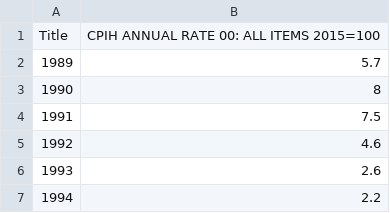
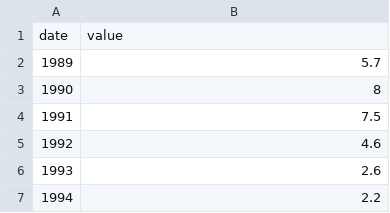
Before and after one commit to sbicbar/sbicbar.github.io, a CSV file: CPIH ANNUAL RATE 00_ ALL ITEMS 2015=100-091026.csv, drawn as a sheet; only a part is shown; removed rows and columns are numbered as before the commit, all else as after; the diff names each change by its address in the sheet, - before the commit and + after, or states it on an @@ line.

Commit message:
Add files via upload

```diff
--- a/CPIH ANNUAL RATE 00_ ALL ITEMS 2015=100-091026.csv
+++ b/CPIH ANNUAL RATE 00_ ALL ITEMS 2015=100-091026.csv
-row 1: Title | CPIH ANNUAL RATE 00: ALL ITEMS 2015=100
+row 1: date | value
```
